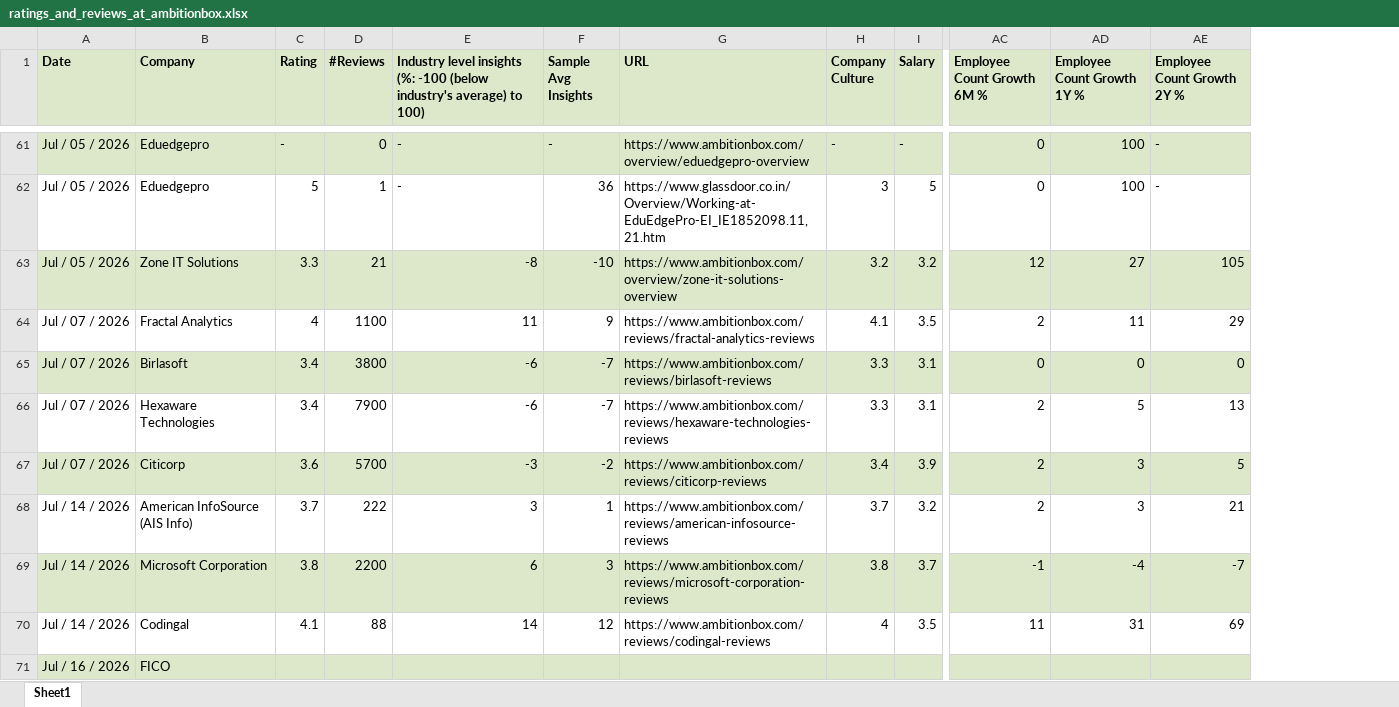
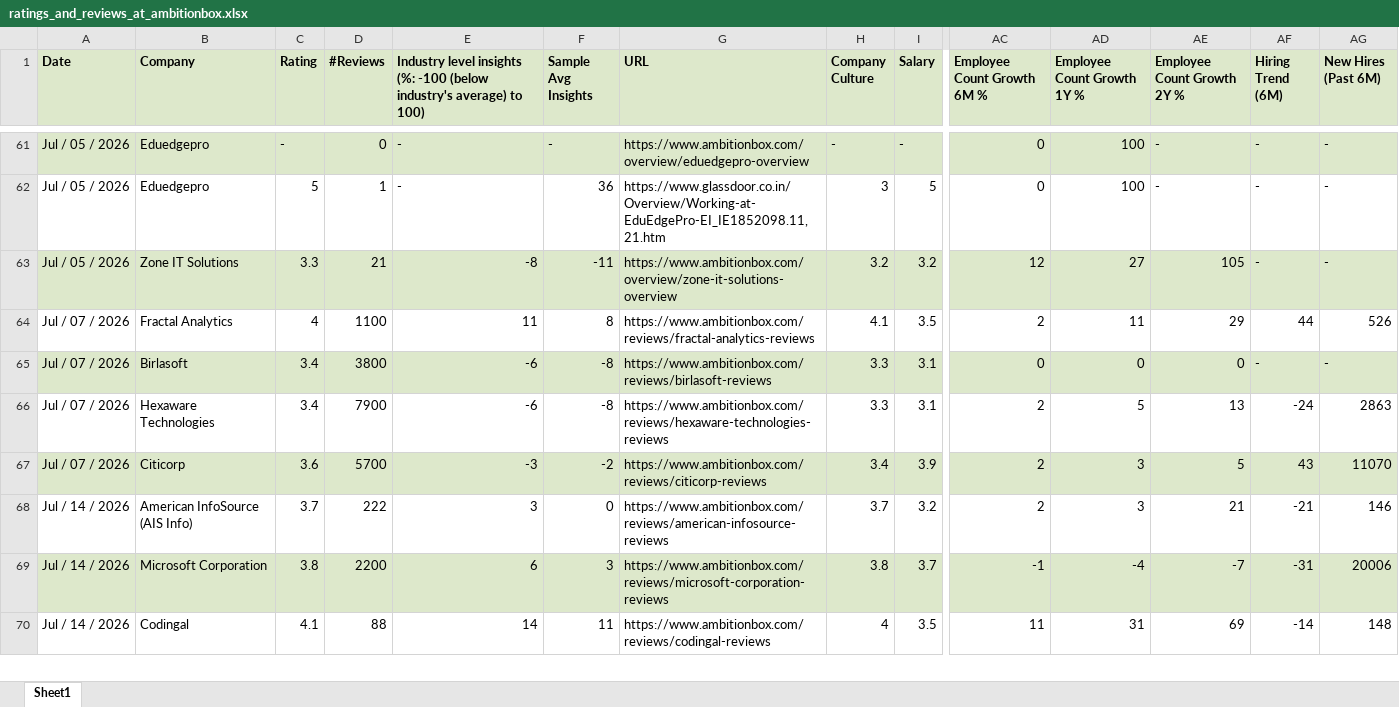
Before and after one commit to ashishjain1547/company_and_job_market_research, an Excel workbook: ratings_and_reviews_at_ambitionbox.xlsx, sheet Sheet1, drawn as a sheet; only a part is shown, gaps mark what is left out; values as stored, in another font and other column widths than the file's, no borders; removed rows and columns are numbered as before the commit, all else as after; rows hold the shown columns only; the diff covers the shown part only; the diff names each change by its address in the sheet, - before the commit and + after, or states it on an @@ line.

```diff
--- a/ratings_and_reviews_at_ambitionbox.xlsx (sheet Sheet1)
+++ b/ratings_and_reviews_at_ambitionbox.xlsx (sheet Sheet1)
+column AF (Hiring Trend (6M)), rows 61-70: - | - | - | 44 | - | -24 | 43 | -21 | -31 | -14
+column AG (New Hires (Past 6M)), rows 61-70: - | - | - | 526 | - | 2863 | 11070 | 146 | 20006 | 148
-F63 (Sample Avg Insights): -10
+F63 (Sample Avg Insights): -11
-F64 (Sample Avg Insights): 9
+F64 (Sample Avg Insights): 8
-F65:F66 (Sample Avg Insights): -7
+F65:F66 (Sample Avg Insights): -8
-F68 (Sample Avg Insights): 1
+F68 (Sample Avg Insights): 0
-F70 (Sample Avg Insights): 12
+F70 (Sample Avg Insights): 11
-row 71: Jul / 16 / 2026 | FICO
```
Also changed, not shown: 7 added rows, 2 removed rows and 32 edited cells elsewhere in this sheet.
